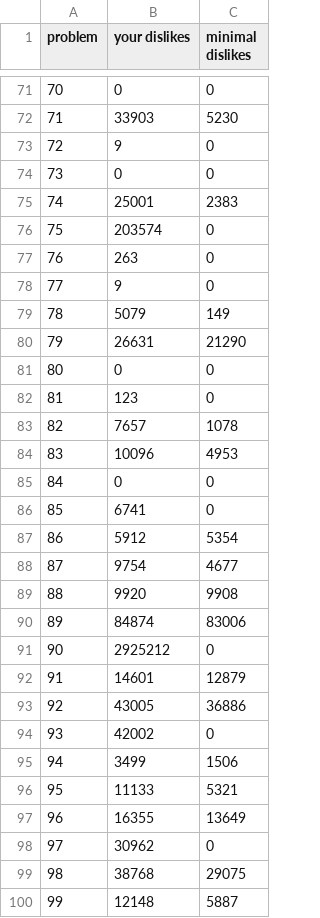
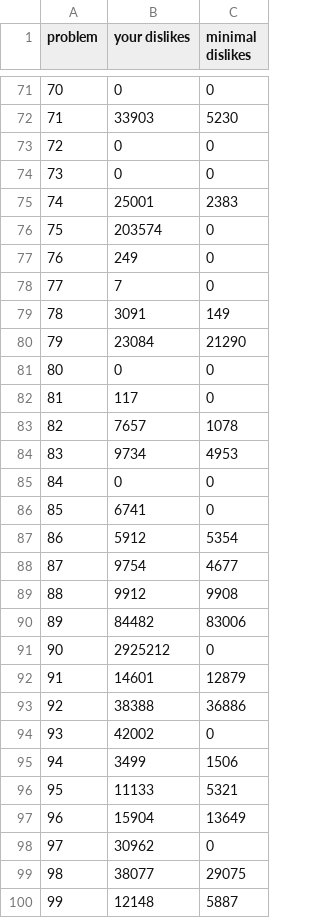
Before and after one commit to nodchip/icfpc2021, a TSV file: www/contest_infos.tsv, drawn as a sheet; only a part is shown, gaps mark what is left out; the diff covers the shown part only.

```diff
--- a/www/contest_infos.tsv
+++ b/www/contest_infos.tsv
@@ -72,3 +72,3 @@ problem	your dislikes	minimal dislikes
 71	33903	5230
-72	9	0
+72	0	0
 73	0	0
@@ -76,10 +76,10 @@ problem	your dislikes	minimal dislikes
 75	203574	0
-76	263	0
-77	9	0
-78	5079	149
-79	26631	21290
+76	249	0
+77	7	0
+78	3091	149
+79	23084	21290
 80	0	0
-81	123	0
+81	117	0
 82	7657	1078
-83	10096	4953
+83	9734	4953
 84	0	0
@@ -88,7 +88,7 @@ problem	your dislikes	minimal dislikes
 87	9754	4677
-88	9920	9908
-89	84874	83006
+88	9912	9908
+89	84482	83006
 90	2925212	0
 91	14601	12879
-92	43005	36886
+92	38388	36886
 93	42002	0
@@ -96,5 +96,5 @@ problem	your dislikes	minimal dislikes
 95	11133	5321
-96	16355	13649
+96	15904	13649
 97	30962	0
-98	38768	29075
+98	38077	29075
 99	12148	5887
```
Also changed, not shown: 35 edited cells elsewhere in this file, 1 other file.
